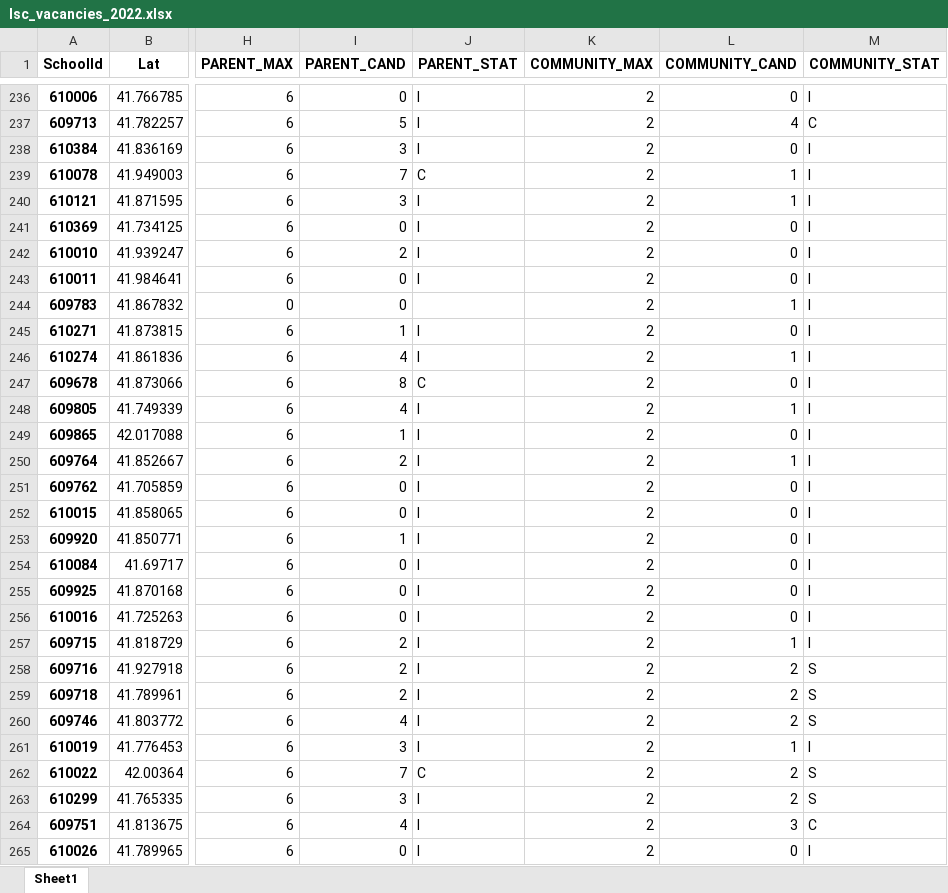
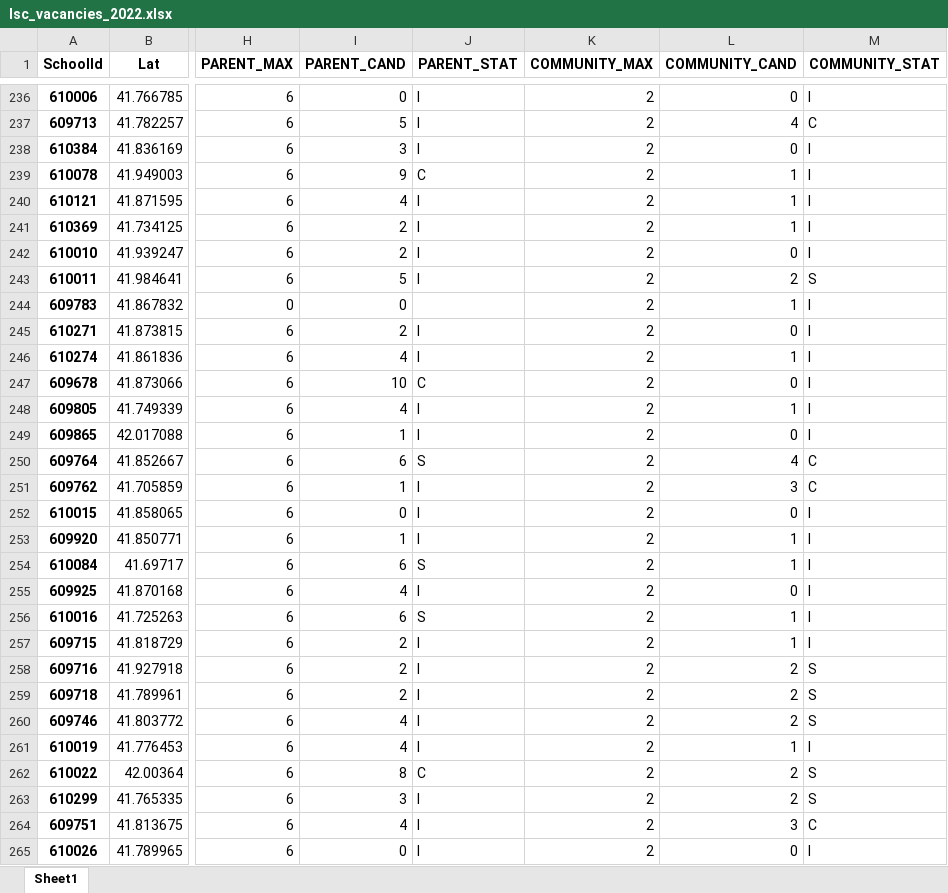
Before and after one commit to cpsdata/lsc_election_results, an Excel workbook: data/results/lsc_vacancies_2022.xlsx, sheet Sheet1, drawn as a sheet; only a part is shown, gaps mark what is left out; values as stored, in another font and other column widths than the file's, no borders; the diff covers the shown part only; the diff names each change by its address in the sheet, - before the commit and + after, or states it on an @@ line.

```diff
--- a/data/results/lsc_vacancies_2022.xlsx (sheet Sheet1)
+++ b/data/results/lsc_vacancies_2022.xlsx (sheet Sheet1)
-I239 (PARENT_CAND): 7
+I239 (PARENT_CAND): 9
-I240 (PARENT_CAND): 3
+I240 (PARENT_CAND): 4
-I241 (PARENT_CAND): 0
+I241 (PARENT_CAND): 2
-L241 (COMMUNITY_CAND): 0
+L241 (COMMUNITY_CAND): 1
-I243 (PARENT_CAND): 0
+I243 (PARENT_CAND): 5
-L243 (COMMUNITY_CAND): 0
+L243 (COMMUNITY_CAND): 2
-M243 (COMMUNITY_STAT): I
+M243 (COMMUNITY_STAT): S
-I245 (PARENT_CAND): 1
+I245 (PARENT_CAND): 2
-I247 (PARENT_CAND): 8
+I247 (PARENT_CAND): 10
-I250 (PARENT_CAND): 2
+I250 (PARENT_CAND): 6
-J250 (PARENT_STAT): I
+J250 (PARENT_STAT): S
-L250 (COMMUNITY_CAND): 1
+L250 (COMMUNITY_CAND): 4
-M250:M251 (COMMUNITY_STAT): I
+M250:M251 (COMMUNITY_STAT): C
-I251 (PARENT_CAND): 0
+I251 (PARENT_CAND): 1
-L251 (COMMUNITY_CAND): 0
+L251 (COMMUNITY_CAND): 3
-L253:L254 (COMMUNITY_CAND): 0
+L253:L254 (COMMUNITY_CAND): 1
-I254 (PARENT_CAND): 0
+I254 (PARENT_CAND): 6
-J254 (PARENT_STAT): I
+J254 (PARENT_STAT): S
-I255 (PARENT_CAND): 0
+I255 (PARENT_CAND): 4
-I256 (PARENT_CAND): 0
+I256 (PARENT_CAND): 6
-J256 (PARENT_STAT): I
+J256 (PARENT_STAT): S
-L256 (COMMUNITY_CAND): 0
+L256 (COMMUNITY_CAND): 1
-I261 (PARENT_CAND): 3
+I261 (PARENT_CAND): 4
-I262 (PARENT_CAND): 7
+I262 (PARENT_CAND): 8
```
Also changed, not shown: 259 edited cells elsewhere in this sheet, data/results/lsc_results_2022.xlsx, 4 other files.
